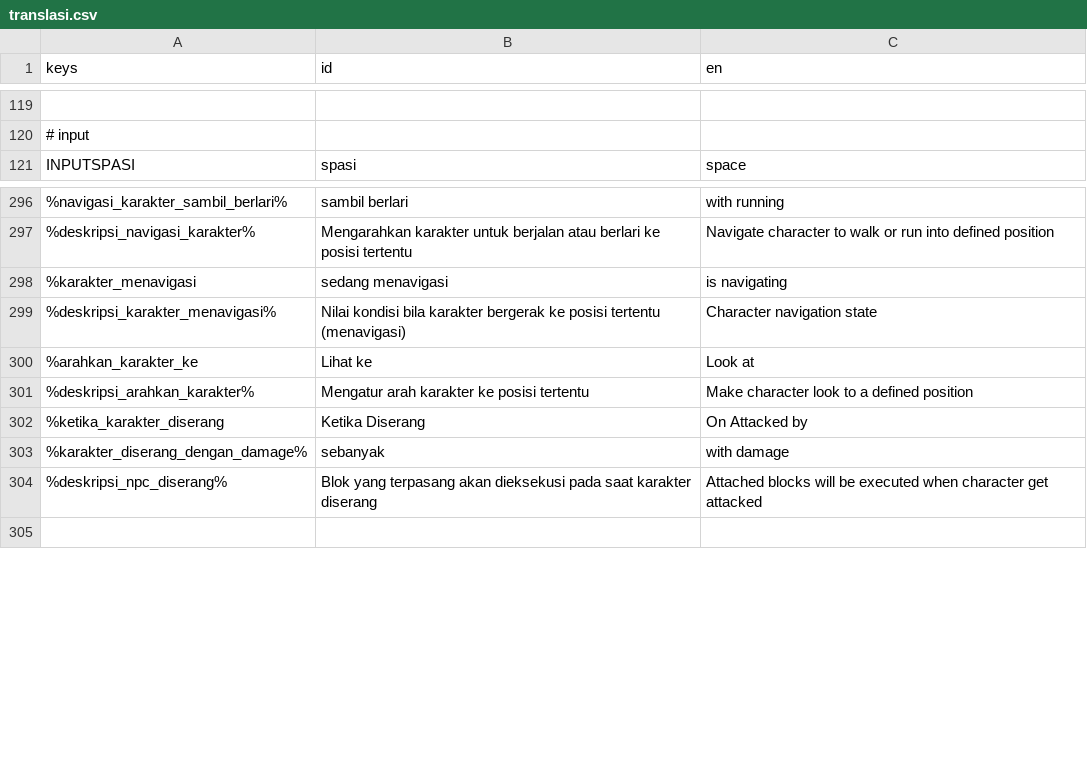
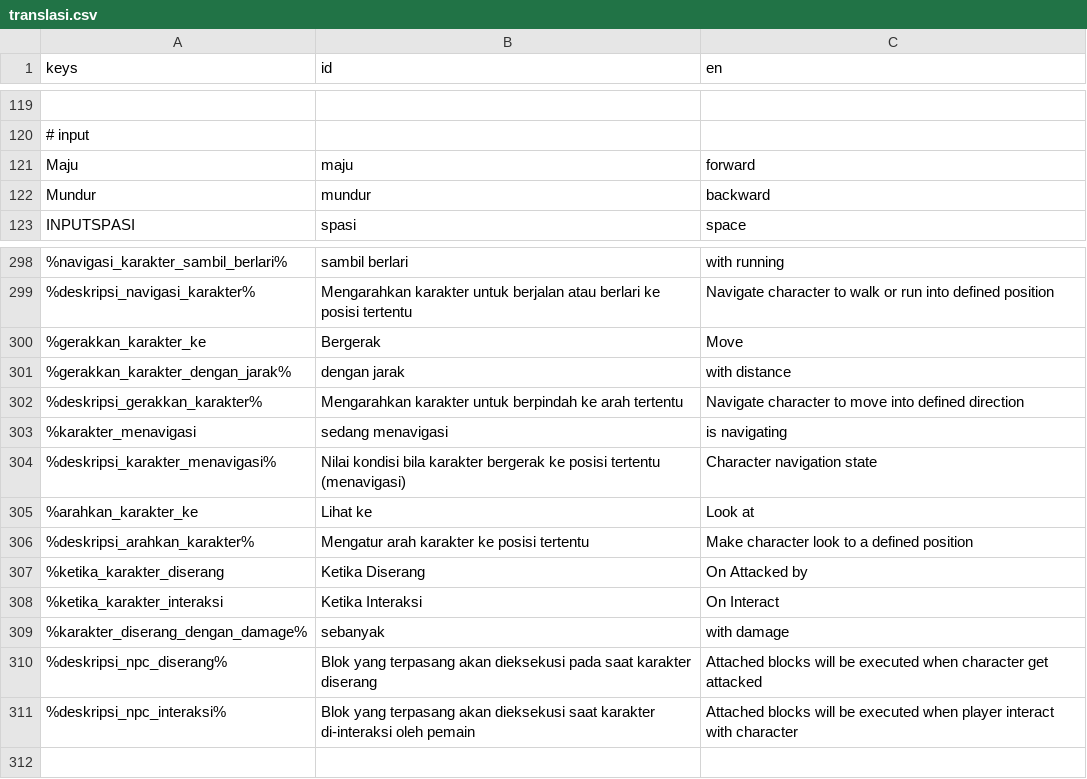
Before and after one commit to zinzui12345/dreamline, a CSV file: ui/bahasa/translasi.csv, drawn as a sheet; only a part is shown, gaps mark what is left out; the diff names each change by its address in the sheet, - before the commit and + after, or states it on an @@ line.

```diff
--- a/ui/bahasa/translasi.csv
+++ b/ui/bahasa/translasi.csv
+row 121: Maju | maju | forward
+row 122: Mundur | mundur | backward
+row 300: %gerakkan_karakter_ke | Bergerak | Move
+row 301: %gerakkan_karakter_dengan_jarak% | dengan jarak | with distance
+row 302: %deskripsi_gerakkan_karakter% | Mengarahkan karakter untuk berpindah ke arah tertentu | Navigate character to move into defined direction
+row 308: %ketika_karakter_interaksi | Ketika Interaksi | On Interact
+row 311: %deskripsi_npc_interaksi% | Blok yang terpasang akan dieksekusi saat karakter di-interaksi oleh pemain | Attached blocks will be executed when player interact with character
```
Also changed, not shown: 18 other files.
